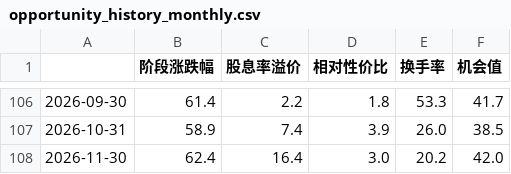
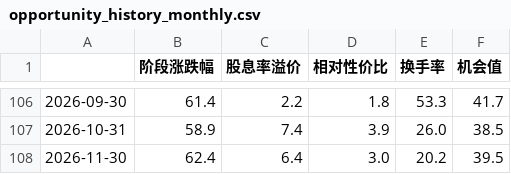
Before and after one commit to vincewatson/dividend-guide, a CSV file: data/opportunity_history_monthly.csv, drawn as a sheet; only a part is shown, gaps mark what is left out.

Commit message:
fix: 10年期国债选券改按不同值个数（排除 07国债06 类老券），check_data 增加日变动 >30bp 拦截；data: 11-19 资产/机会值订正（1.57%，机会值 39.5）

```diff
--- a/data/opportunity_history_monthly.csv
+++ b/data/opportunity_history_monthly.csv
@@ -107,2 +107,2 @@
 2026-10-31,58.9,7.4,3.9,26.0,38.5
-2026-11-30,62.4,16.4,3.0,20.2,42.0
+2026-11-30,62.4,6.4,3.0,20.2,39.5
```
Also changed, not shown: 9 other files.
